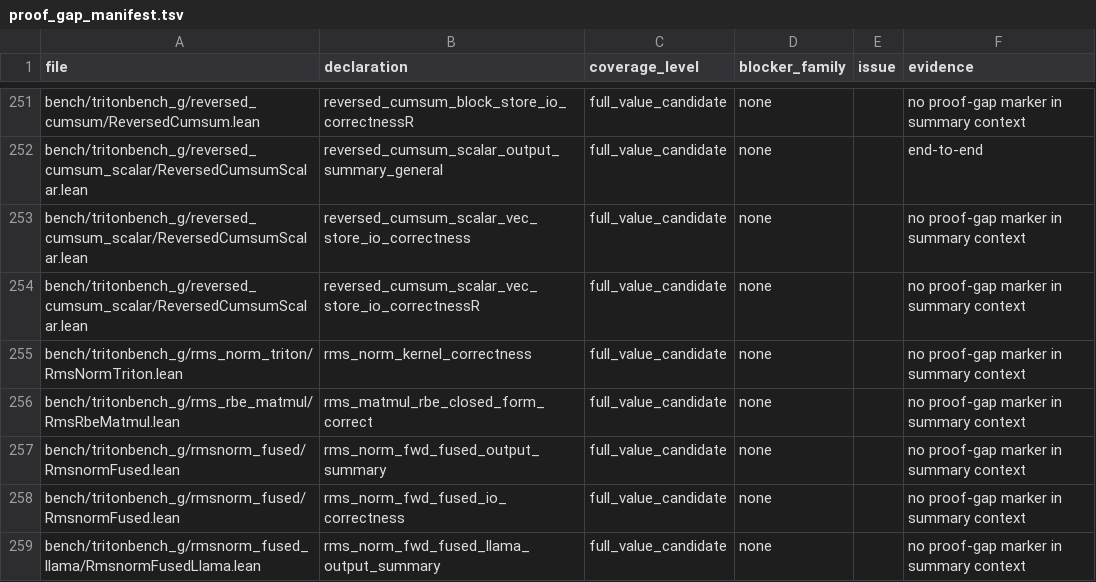
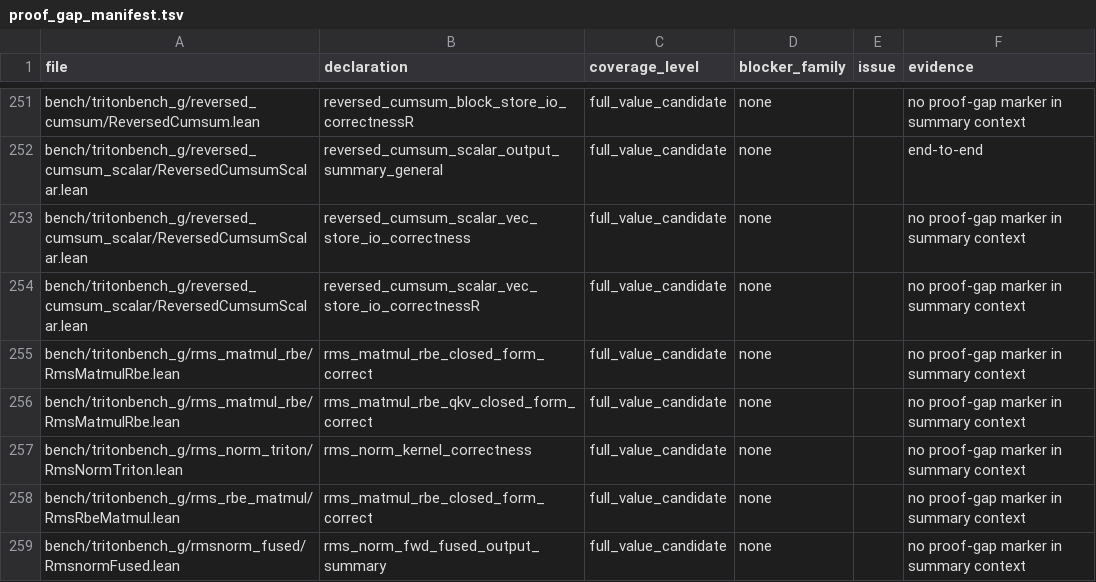
Before and after one commit to VeriInfra-Lab/VeriTile, a TSV file: bench/tritonbench_g/proof_gap_manifest.tsv, drawn as a sheet; only a part is shown, gaps mark what is left out; the shorter side is filled out with more unchanged rows; the diff names each change by its address in the sheet, - before the commit and + after, or states it on an @@ line.

```diff
--- a/bench/tritonbench_g/proof_gap_manifest.tsv
+++ b/bench/tritonbench_g/proof_gap_manifest.tsv
+row 255: bench/tritonbench_g/rms_matmul_rbe/RmsMatmulRbe.lean | rms_matmul_rbe_closed_form_correct | full_value_candidate | none |  | no proof-gap marker in summary context
+row 256: bench/tritonbench_g/rms_matmul_rbe/RmsMatmulRbe.lean | rms_matmul_rbe_qkv_closed_form_correct | full_value_candidate | none |  | no proof-gap marker in summary context
```
Also changed, not shown: 10 other files.
